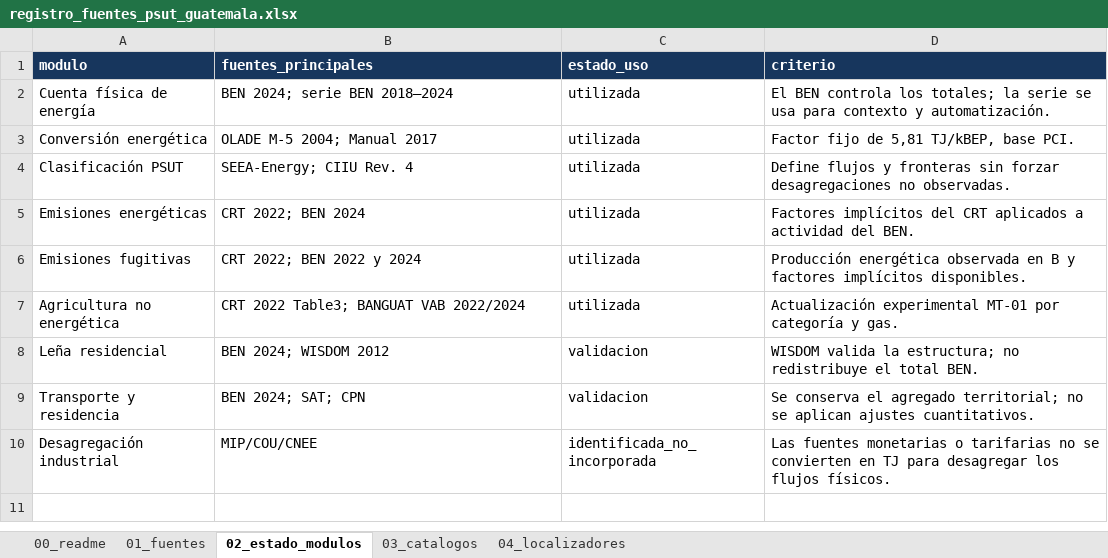
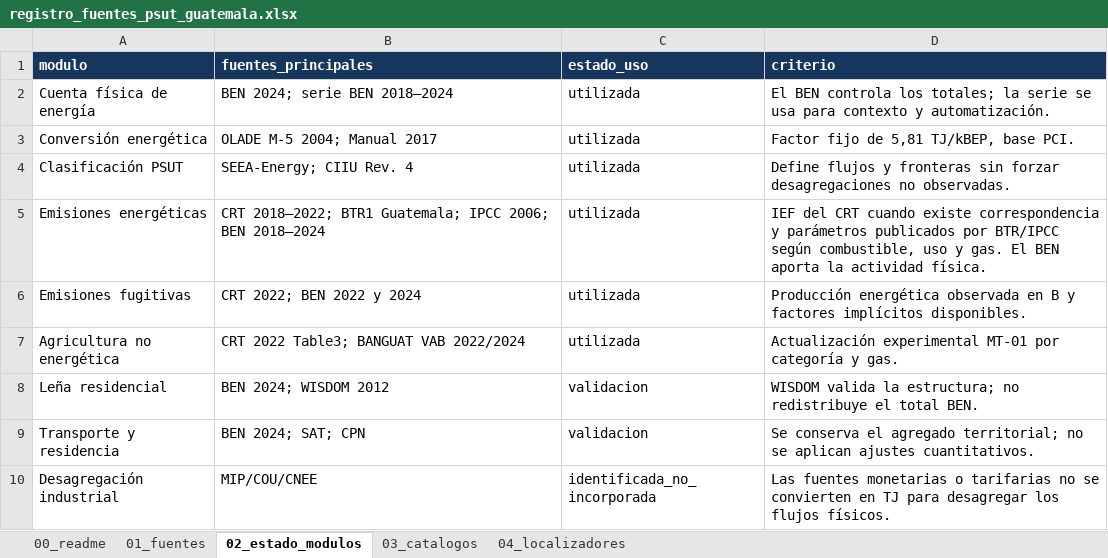
Before and after one commit to JA-Osorio/cuenta-experimental-energia-emisiones-guatemala, an Excel workbook: 00_trazabilidad_fuentes/registro_fuentes_psut_guatemala.xlsx, sheet 02_estado_modulos, drawn as a sheet; values as stored, in another font and other column widths than the file's, no borders; table styles not drawn; the diff names each change by its address in the sheet, - before the commit and + after, or states it on an @@ line.

```diff
--- a/00_trazabilidad_fuentes/registro_fuentes_psut_guatemala.xlsx (sheet 02_estado_modulos)
+++ b/00_trazabilidad_fuentes/registro_fuentes_psut_guatemala.xlsx (sheet 02_estado_modulos)
-B5 (fuentes_principales): CRT 2022; BEN 2024
+B5 (fuentes_principales): CRT 2018–2022; BTR1 Guatemala; IPCC 2006; BEN 2018–2024
-D5 (criterio): Factores implícitos del CRT aplicados a actividad del BEN.
+D5 (criterio): IEF del CRT cuando existe correspondencia y parámetros publicados por BTR/IPCC según combustible, uso y gas. El BEN aporta la actividad física.
```
Also changed, not shown: sheet 04_localizadores, sheet 00_readme, sheet 01_fuentes, 03_modelo_hoja_calculo/modelo_psut_energia_emisiones_guatemala_2018_2024.xlsx, 18 other files.
